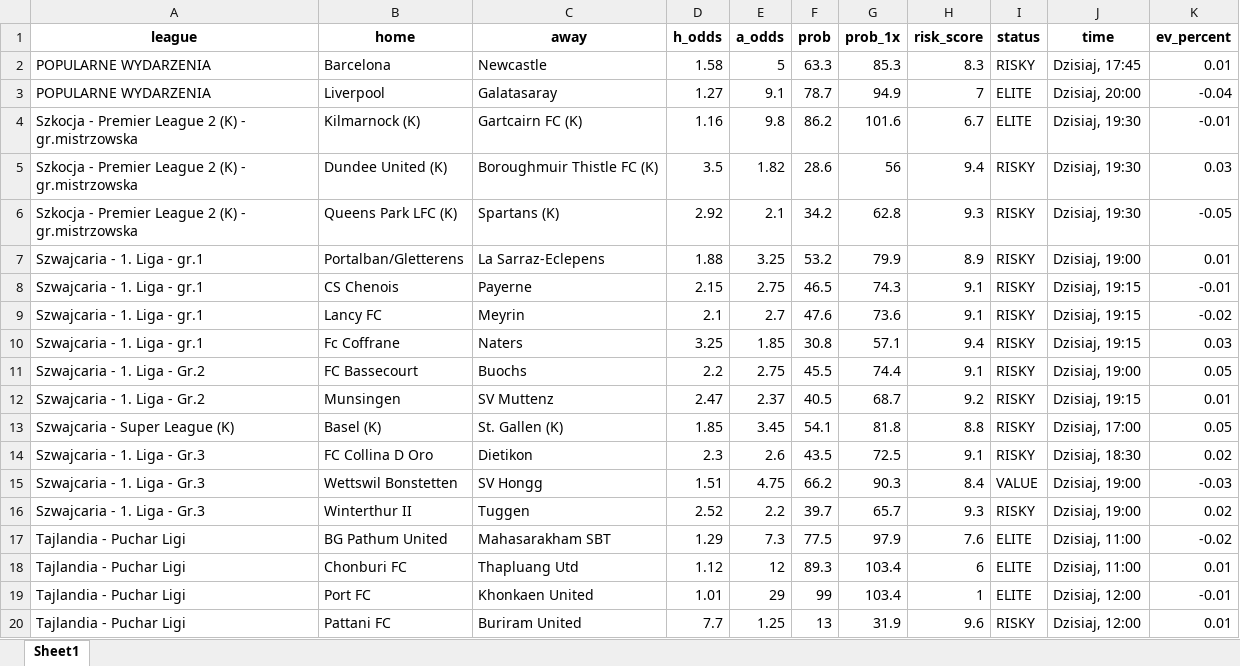
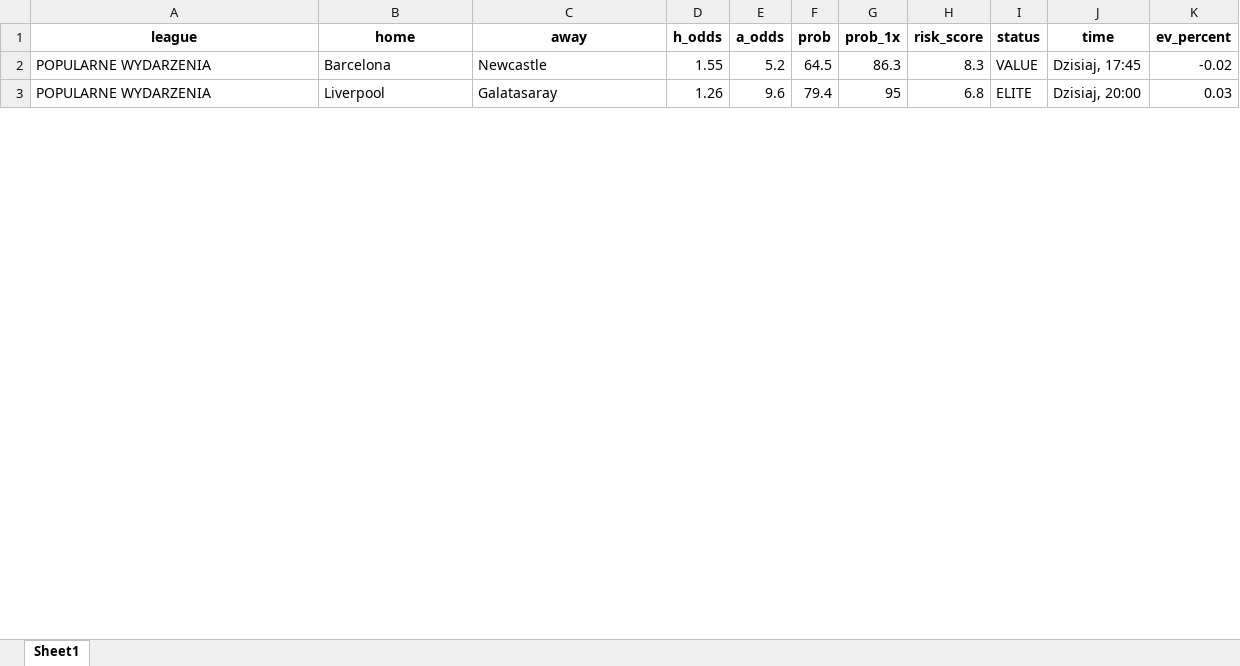
Before and after one commit to Byadiso/webscraper_advanced, an Excel workbook: matches_daily.xlsx, sheet Sheet1, drawn as a sheet; only a part is shown; values as stored, in another font and other column widths than the file's, no borders; removed rows and columns are numbered as before the commit, all else as after; the diff covers the shown part only; the diff names each change by its address in the sheet, - before the commit and + after, or states it on an @@ line.

```diff
--- a/matches_daily.xlsx (sheet Sheet1)
+++ b/matches_daily.xlsx (sheet Sheet1)
-D2 (h_odds): 1.58
+D2 (h_odds): 1.55
-E2 (a_odds): 5
+E2 (a_odds): 5.2
-F2 (prob): 63.3
+F2 (prob): 64.5
-G2 (prob_1x): 85.3
+G2 (prob_1x): 86.3
-I2 (status): RISKY
+I2 (status): VALUE
-K2 (ev_percent): 0.01
+K2 (ev_percent): -0.02
-D3 (h_odds): 1.27
+D3 (h_odds): 1.26
-E3 (a_odds): 9.1
+E3 (a_odds): 9.6
-F3 (prob): 78.7
+F3 (prob): 79.4
-G3 (prob_1x): 94.9
+G3 (prob_1x): 95
-H3 (risk_score): 7
+H3 (risk_score): 6.8
-K3 (ev_percent): -0.04
+K3 (ev_percent): 0.03
-row 4: Szkocja - Premier League 2 (K) - gr.mistrzowska | Kilmarnock (K) | Gartcairn FC (K) | 1.16 | 9.8 | 86.2 | 101.6 | 6.7 | ELITE | Dzisiaj, 19:30 | -0.01
-row 5: Szkocja - Premier League 2 (K) - gr.mistrzowska | Dundee United (K) | Boroughmuir Thistle FC (K) | 3.5 | 1.82 | 28.6 | 56 | 9.4 | RISKY | Dzisiaj, 19:30 | 0.03
-row 6: Szkocja - Premier League 2 (K) - gr.mistrzowska | Queens Park LFC (K) | Spartans (K) | 2.92 | 2.1 | 34.2 | 62.8 | 9.3 | RISKY | Dzisiaj, 19:30 | -0.05
-row 7: Szwajcaria - 1. Liga - gr.1 | Portalban/Gletterens | La Sarraz-Eclepens | 1.88 | 3.25 | 53.2 | 79.9 | 8.9 | RISKY | Dzisiaj, 19:00 | 0.01
-row 8: Szwajcaria - 1. Liga - gr.1 | CS Chenois | Payerne | 2.15 | 2.75 | 46.5 | 74.3 | 9.1 | RISKY | Dzisiaj, 19:15 | -0.01
-row 9: Szwajcaria - 1. Liga - gr.1 | Lancy FC | Meyrin | 2.1 | 2.7 | 47.6 | 73.6 | 9.1 | RISKY | Dzisiaj, 19:15 | -0.02
-row 10: Szwajcaria - 1. Liga - gr.1 | Fc Coffrane | Naters | 3.25 | 1.85 | 30.8 | 57.1 | 9.4 | RISKY | Dzisiaj, 19:15 | 0.03
-row 11: Szwajcaria - 1. Liga - Gr.2 | FC Bassecourt | Buochs | 2.2 | 2.75 | 45.5 | 74.4 | 9.1 | RISKY | Dzisiaj, 19:00 | 0.05
-row 12: Szwajcaria - 1. Liga - Gr.2 | Munsingen | SV Muttenz | 2.47 | 2.37 | 40.5 | 68.7 | 9.2 | RISKY | Dzisiaj, 19:15 | 0.01
-row 13: Szwajcaria - Super League (K) | Basel (K) | St. Gallen (K) | 1.85 | 3.45 | 54.1 | 81.8 | 8.8 | RISKY | Dzisiaj, 17:00 | 0.05
-row 14: Szwajcaria - 1. Liga - Gr.3 | FC Collina D Oro | Dietikon | 2.3 | 2.6 | 43.5 | 72.5 | 9.1 | RISKY | Dzisiaj, 18:30 | 0.02
-row 15: Szwajcaria - 1. Liga - Gr.3 | Wettswil Bonstetten | SV Hongg | 1.51 | 4.75 | 66.2 | 90.3 | 8.4 | VALUE | Dzisiaj, 19:00 | -0.03
-row 16: Szwajcaria - 1. Liga - Gr.3 | Winterthur II | Tuggen | 2.52 | 2.2 | 39.7 | 65.7 | 9.3 | RISKY | Dzisiaj, 19:00 | 0.02
-row 17: Tajlandia - Puchar Ligi | BG Pathum United | Mahasarakham SBT | 1.29 | 7.3 | 77.5 | 97.9 | 7.6 | ELITE | Dzisiaj, 11:00 | -0.02
-row 18: Tajlandia - Puchar Ligi | Chonburi FC | Thapluang Utd | 1.12 | 12 | 89.3 | 103.4 | 6 | ELITE | Dzisiaj, 11:00 | 0.01
-row 19: Tajlandia - Puchar Ligi | Port FC | Khonkaen United | 1.01 | 29 | 99 | 103.4 | 1 | ELITE | Dzisiaj, 12:00 | -0.01
-row 20: Tajlandia - Puchar Ligi | Pattani FC | Buriram United | 7.7 | 1.25 | 13 | 31.9 | 9.6 | RISKY | Dzisiaj, 12:00 | 0.01
```
Also changed, not shown: 10 added rows, 8 removed rows and 57 edited cells elsewhere in this sheet, 1 other file.
